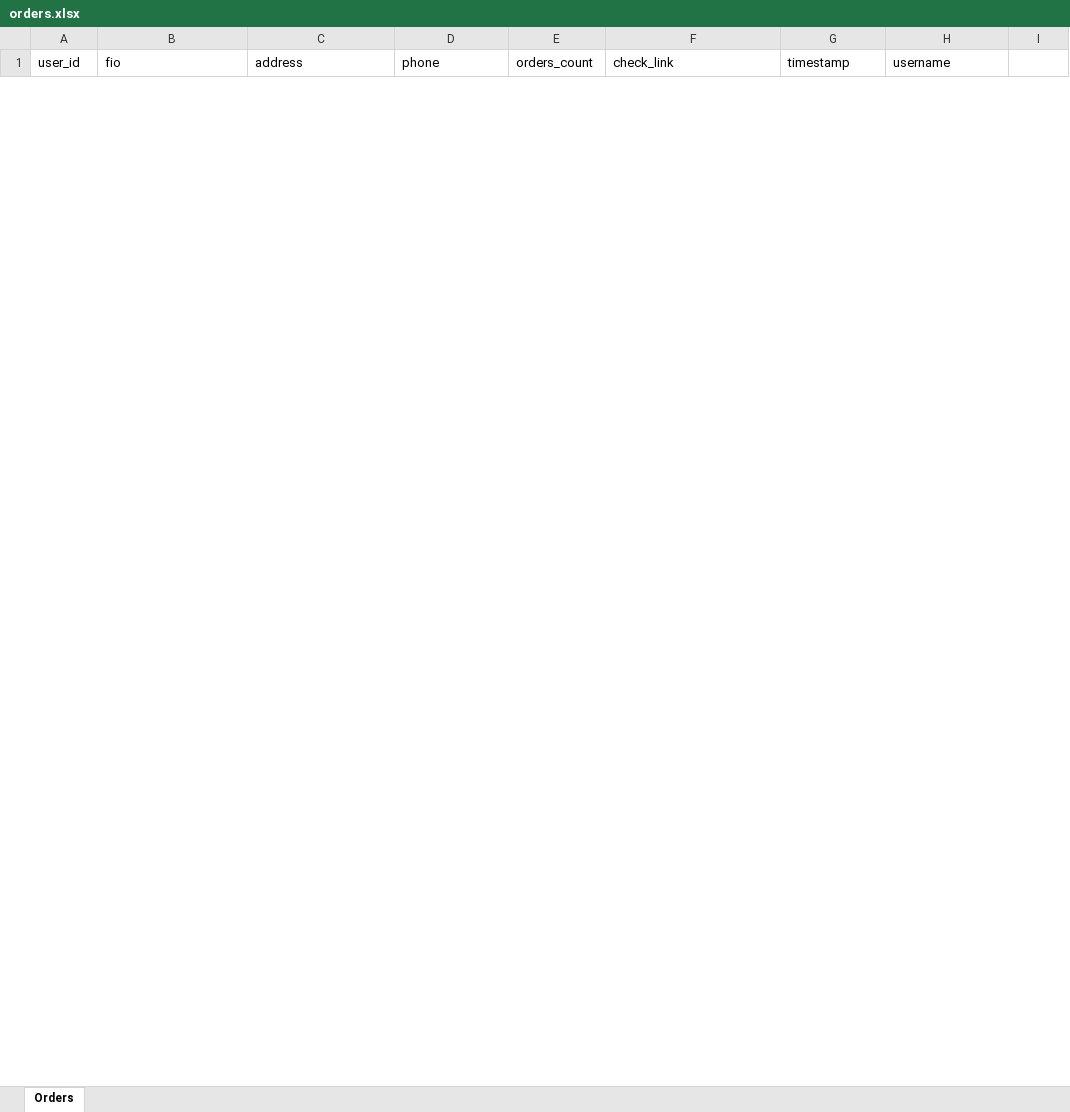
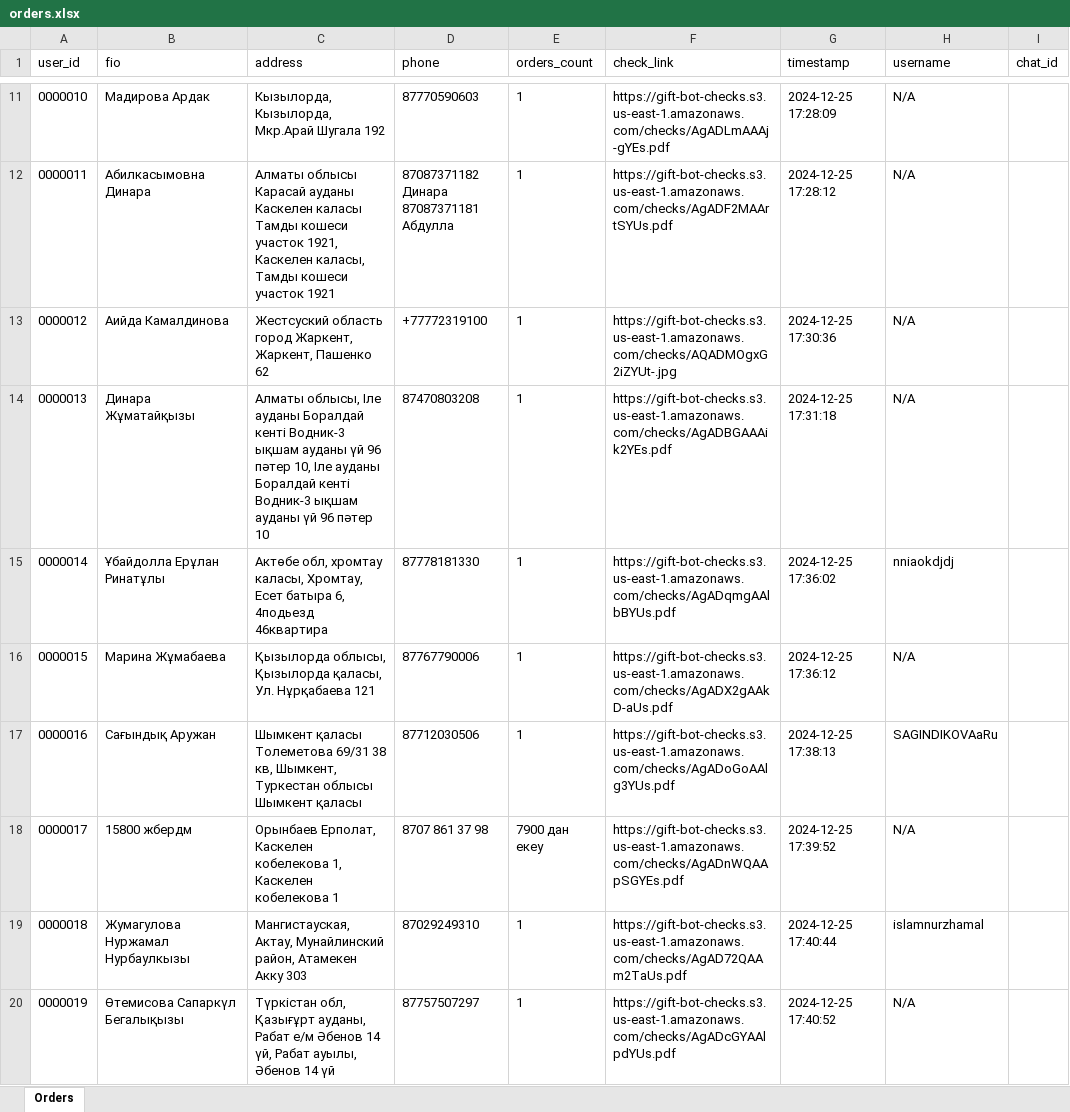
Before and after one commit to assanix/gift-bot, an Excel workbook: orders.xlsx, sheet Orders, drawn as a sheet; only a part is shown, gaps mark what is left out; values as stored, in another font and other column widths than the file's, no borders; ↵ is a line break in a cell; the diff covers the shown part only; the diff names each change by its address in the sheet, - before the commit and + after, or states it on an @@ line.

Commit message:
[feat]: add examples, add chat_id and lang to model, fix time, add logs

```diff
--- a/orders.xlsx (sheet Orders)
+++ b/orders.xlsx (sheet Orders)
-I1: (empty)
+I1: chat_id
+row 11: 0000010 | Мадирова Ардак | Кызылорда, Кызылорда, Мкр.Арай Шугала 192 | 87770590603 | 1 | https://gift-bot-checks.s3.us-east-1.amazonaws.com/checks/AgADLmAAAj-gYEs.pdf | 2024-12-25 17:28:09 | N/A
+row 12: 0000011 | Абилкасымовна Динара | Алматы облысы Карасай ауданы Каскелен каласы Тамды кошеси участок 1921, Каскелен каласы, Тамды кошеси участок 1921 | 87087371182 Динара ↵ 87087371181 Абдулла | 1 | https://gift-bot-checks.s3.us-east-1.amazonaws.com/checks/AgADF2MAArtSYUs.pdf | 2024-12-25 17:28:12 | N/A
+row 13: 0000012 | Аийда Камалдинова | Жестсуский область город Жаркент, Жаркент, Пашенко 62 | +77772319100 | 1 | https://gift-bot-checks.s3.us-east-1.amazonaws.com/checks/AQADMOgxG2iZYUt-.jpg | 2024-12-25 17:30:36 | N/A
+row 14: 0000013 | Динара Жұматайқызы | Алматы облысы, Іле ауданы Боралдай кенті Водник-3 ықшам ауданы үй 96 пәтер 10, Іле ауданы Боралдай кенті Водник-3 ықшам ауданы үй 96 пәтер 10 | 87470803208 | 1 | https://gift-bot-checks.s3.us-east-1.amazonaws.com/checks/AgADBGAAAik2YEs.pdf | 2024-12-25 17:31:18 | N/A
+row 15: 0000014 | Ұбайдолла Ерұлан Ринатұлы | Актөбе обл, хромтау каласы, Хромтау, Есет батыра 6, 4подьезд 46квартира | 87778181330 | 1 | https://gift-bot-checks.s3.us-east-1.amazonaws.com/checks/AgADqmgAAlbBYUs.pdf | 2024-12-25 17:36:02 | nniaokdjdj
+row 16: 0000015 | Марина Жұмабаева | Қызылорда облысы, Қызылорда қаласы, Ул. Нұрқабаева 121 | 87767790006 | 1 | https://gift-bot-checks.s3.us-east-1.amazonaws.com/checks/AgADX2gAAkD-aUs.pdf | 2024-12-25 17:36:12 | N/A
+row 17: 0000016 | Сағындық Аружан | Шымкент қаласы ↵ Толеметова 69/31 38 кв, Шымкент, Туркестан облысы Шымкент қаласы | 87712030506 | 1 | https://gift-bot-checks.s3.us-east-1.amazonaws.com/checks/AgADoGoAAlg3YUs.pdf | 2024-12-25 17:38:13 | SAGINDIKOVAaRu
+row 18: 0000017 | 15800 жбердм | Орынбаев Ерполат, Каскелен кобелекова 1, Каскелен кобелекова 1 | 8707 861 37 98 | 7900 дан екеу | https://gift-bot-checks.s3.us-east-1.amazonaws.com/checks/AgADnWQAApSGYEs.pdf | 2024-12-25 17:39:52 | N/A
+row 19: 0000018 | Жумагулова Нуржамал Нурбаулкызы | Мангистауская, Актау, Мунайлинский район, Атамекен Акку 303 | 87029249310 | 1 | https://gift-bot-checks.s3.us-east-1.amazonaws.com/checks/AgAD72QAAm2TaUs.pdf | 2024-12-25 17:40:44 | islamnurzhamal
+row 20: 0000019 | Өтемисова Сапаркүл Бегалықызы | Түркістан обл, Қазығұрт ауданы, Рабат е/м Әбенов 14 үй, Рабат ауылы, Әбенов 14 үй | 87757507297 | 1 | https://gift-bot-checks.s3.us-east-1.amazonaws.com/checks/AgADcGYAAlpdYUs.pdf | 2024-12-25 17:40:52 | N/A
```
Also changed, not shown: 227 added rows and 1 removed row elsewhere in this sheet, 12 other files.
